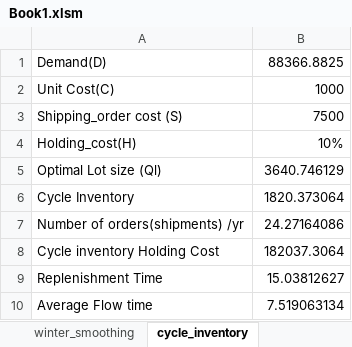
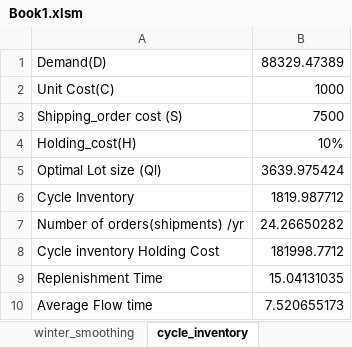
Before and after one commit to yuu511/vba_excel_forecasting, an Excel workbook: Book1.xlsm, sheet cycle_inventory, drawn as a sheet; values as stored, in another font and other column widths than the file's, no borders; the diff names each change by its address in the sheet, - before the commit and + after, or states it on an @@ line.

Commit message:
added button

```diff
--- a/Book1.xlsm (sheet cycle_inventory)
+++ b/Book1.xlsm (sheet cycle_inventory)
-B1: 88366.8825
+B1: 88329.47389
-B5: 3640.746129
+B5: 3639.975424
-B6: 1820.373064
+B6: 1819.987712
-B7: 24.27164086
+B7: 24.26650282
-B8: 182037.3064
+B8: 181998.7712
-B9: 15.03812627
+B9: 15.04131035
-B10: 7.519063134
+B10: 7.520655173
```
Also changed, not shown: sheet safety_inventory, charts or pictures.
